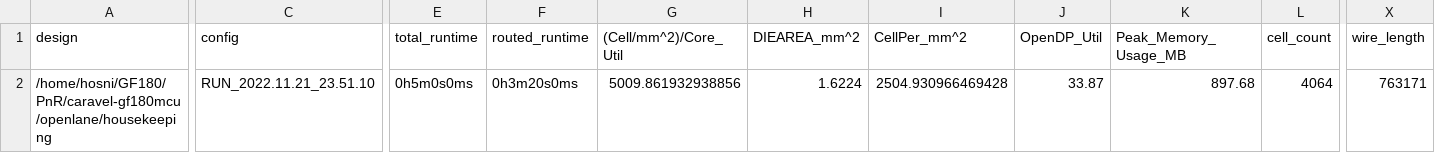
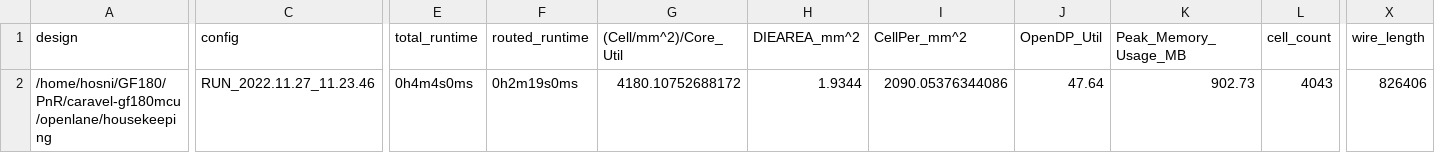
Before and after one commit to efabless/caravel-gf180mcu, a CSV file: signoff/housekeeping/metrics.csv, drawn as a sheet; only a part is shown, gaps mark what is left out; the diff covers the shown part only; the diff names each change by its address in the sheet, - before the commit and + after, or states it on an @@ line.

Commit message:
reharden housekeeping. Fixed timing violations in the ss corner and fixed antenna violations.

```diff
--- a/signoff/housekeeping/metrics.csv
+++ b/signoff/housekeeping/metrics.csv
-C2 (config): RUN_2022.11.21_23.51.10
+C2 (config): RUN_2022.11.27_11.23.46
-E2 (total_runtime): 0h5m0s0ms
+E2 (total_runtime): 0h4m4s0ms
-F2 (routed_runtime): 0h3m20s0ms
+F2 (routed_runtime): 0h2m19s0ms
-G2 ((Cell/mm^2)/Core_Util): 5009.861932938856
+G2 ((Cell/mm^2)/Core_Util): 4180.10752688172
-H2 (DIEAREA_mm^2): 1.6224
+H2 (DIEAREA_mm^2): 1.9344
-I2 (CellPer_mm^2): 2504.930966469428
+I2 (CellPer_mm^2): 2090.05376344086
-J2 (OpenDP_Util): 33.87
+J2 (OpenDP_Util): 47.64
-K2 (Peak_Memory_Usage_MB): 897.68
+K2 (Peak_Memory_Usage_MB): 902.73
-L2 (cell_count): 4064
+L2 (cell_count): 4043
-X2 (wire_length): 763171
+X2 (wire_length): 826406
```
Also changed, not shown: 16 edited cells elsewhere in this file, 26 other files.
